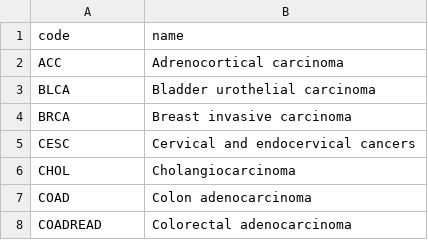
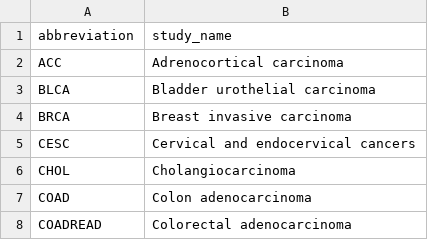
Before and after one commit to inambioinfoKU/tcga-codes, a CSV file: data/tcga.csv, drawn as a sheet; only a part is shown; removed rows and columns are numbered as before the commit, all else as after; the diff names each change by its address in the sheet, - before the commit and + after, or states it on an @@ line.

Commit message:
column headings

```diff
--- a/data/tcga.csv
+++ b/data/tcga.csv
-row 1: code | name
+row 1: abbreviation | study_name
```
